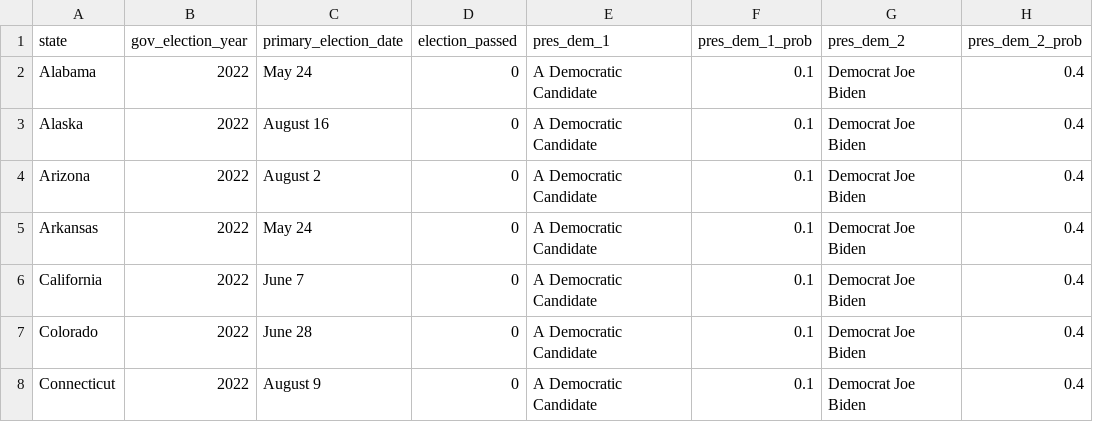
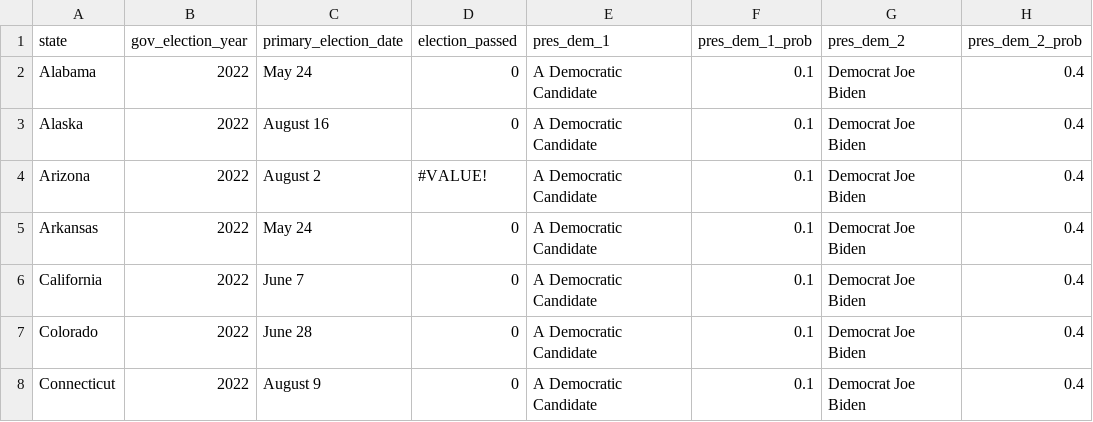
Before and after one commit to carnival-farmer/data, a CSV file: state_data.csv, drawn as a sheet; only a part is shown; the diff names each change by its address in the sheet, - before the commit and + after, or states it on an @@ line.

Commit message:
Updating data

```diff
--- a/state_data.csv
+++ b/state_data.csv
-D4 (election_passed): 0
+D4 (election_passed): #VALUE!
```
